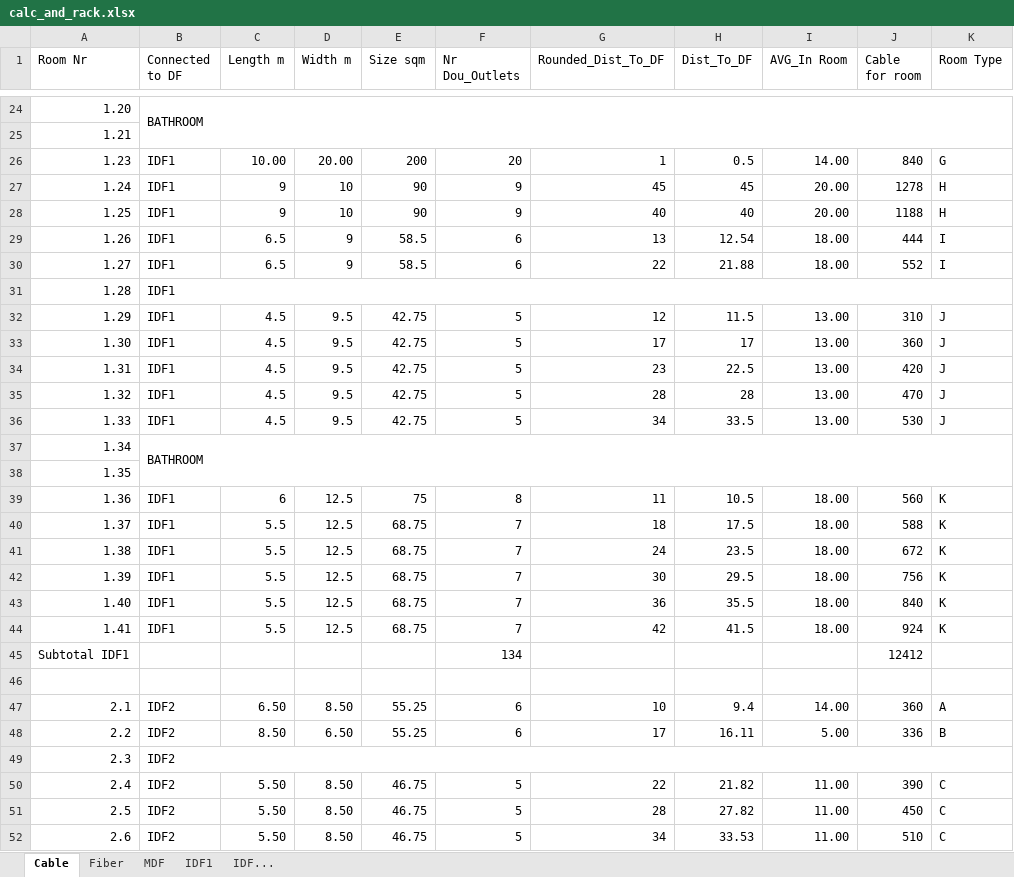
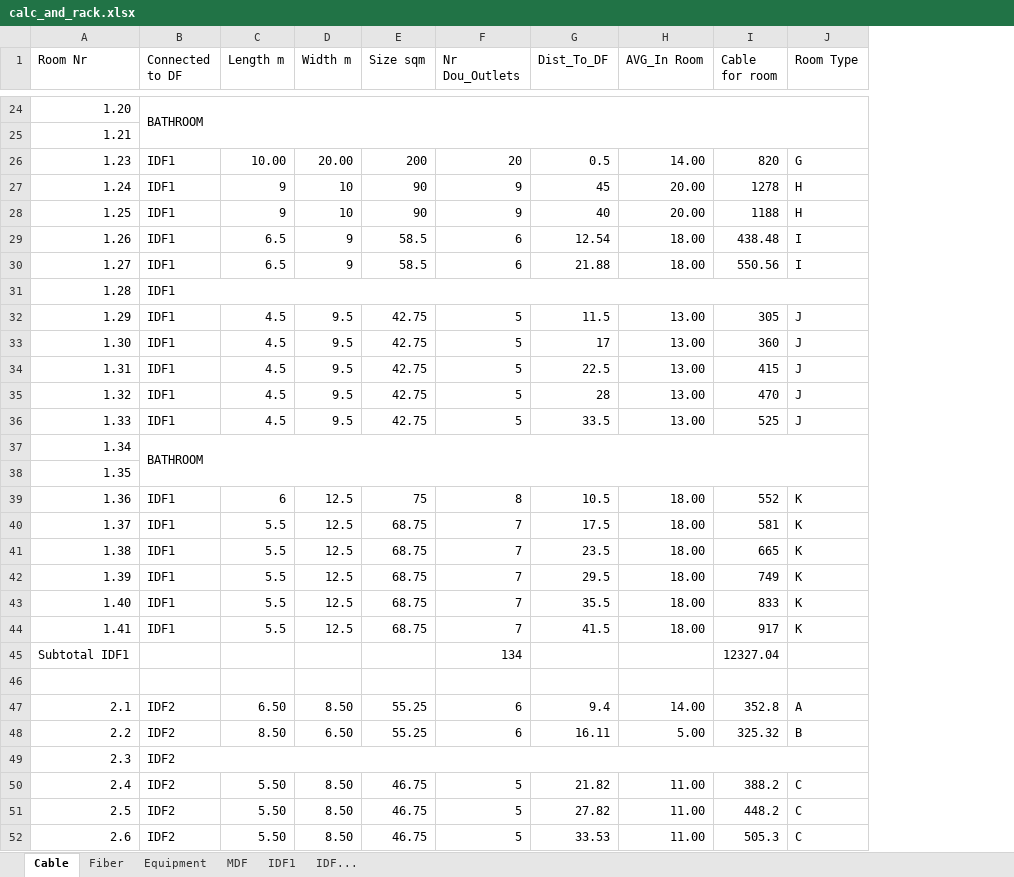
Before and after one commit to l7aur/Network-Design-Project, an Excel workbook: calc_and_rack.xlsx, sheet Cable, drawn as a sheet; only a part is shown, gaps mark what is left out; values as stored, in another font and other column widths than the file's, no cell formats; conditional formats not drawn; removed rows and columns are numbered as before the commit, all else as after; the diff covers the shown part only; the diff names each change by its address in the sheet, - before the commit and + after, or states it on an @@ line.

Commit message:
updated excel for equipment

```diff
--- a/calc_and_rack.xlsx (sheet Cable)
+++ b/calc_and_rack.xlsx (sheet Cable)
+sheet tab: Equipment
-column G (Rounded_Dist_To_DF), rows 26-52: 1 | 45 | 40 | 13 | 22 |  | 12 | 17 | 23 | 28 | 34 |  |  | 11 | 18 | 24 | 30 | 36 | 42 |  |  | 10 | 17 |  | 22 | 28 | 34
-I26 (Cable for room): 840
+I26 (Cable for room): 820
-I29 (Cable for room): 444
+I29 (Cable for room): 438.48
-I30 (Cable for room): 552
+I30 (Cable for room): 550.56
-I32 (Cable for room): 310
+I32 (Cable for room): 305
-I34 (Cable for room): 420
+I34 (Cable for room): 415
-I36 (Cable for room): 530
+I36 (Cable for room): 525
-I39 (Cable for room): 560
+I39 (Cable for room): 552
-I40 (Cable for room): 588
+I40 (Cable for room): 581
-I41 (Cable for room): 672
+I41 (Cable for room): 665
-I42 (Cable for room): 756
+I42 (Cable for room): 749
-I43 (Cable for room): 840
+I43 (Cable for room): 833
-I44 (Cable for room): 924
+I44 (Cable for room): 917
-I45 (Cable for room): 12412
+I45 (Cable for room): 12327.04
-I47 (Cable for room): 360
+I47 (Cable for room): 352.8
-I48 (Cable for room): 336
+I48 (Cable for room): 325.32
-I50 (Cable for room): 390
+I50 (Cable for room): 388.2
-I51 (Cable for room): 450
+I51 (Cable for room): 448.2
-I52 (Cable for room): 510
+I52 (Cable for room): 505.3
```
Also changed, not shown: 42 edited cells elsewhere in this sheet, sheet Fiber, cell formats, formulas that keep their value.
